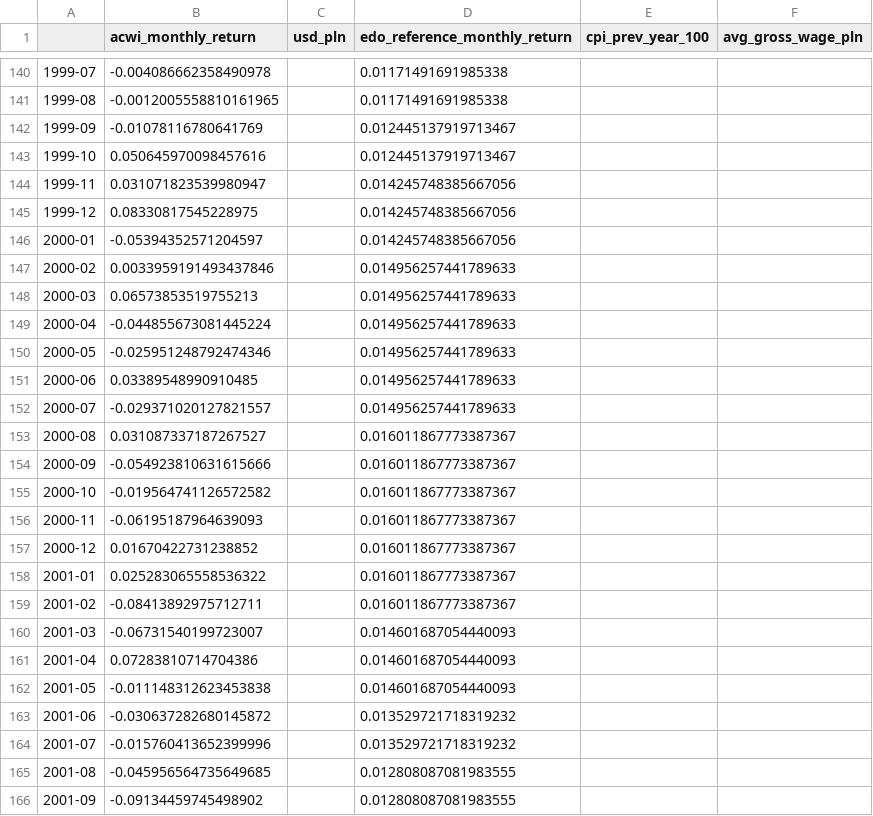
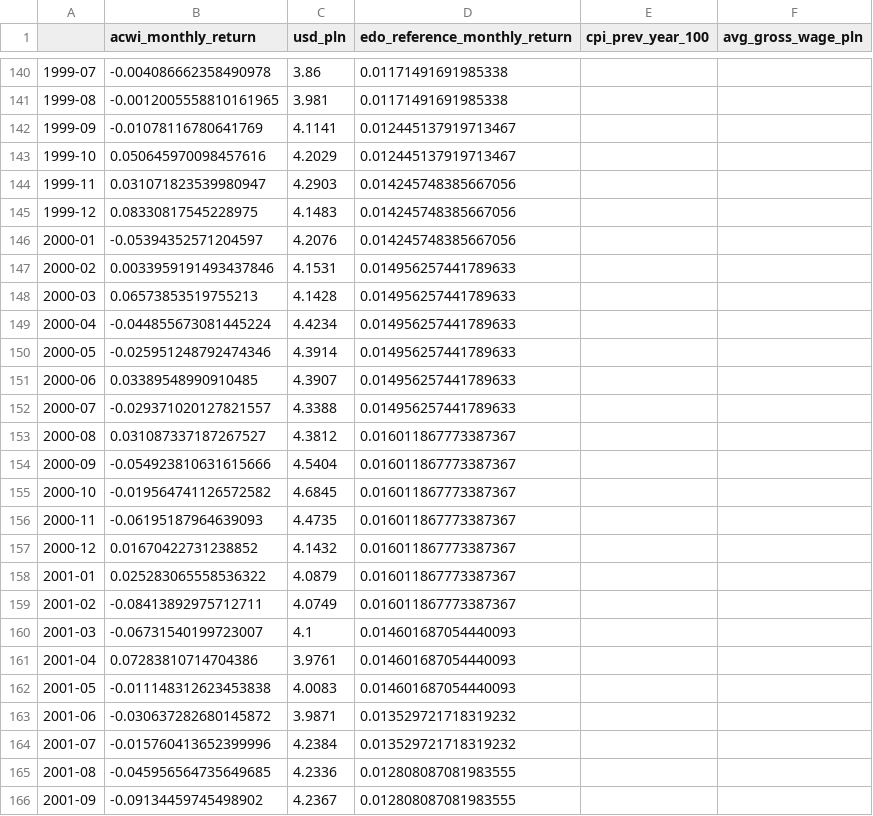
Before and after one commit to rafaldolega1710-cmd/praca-magisterska, a CSV file: data/processed/market_data.csv, drawn as a sheet; only a part is shown, gaps mark what is left out; the diff covers the shown part only.

```diff
--- a/data/processed/market_data.csv
+++ b/data/processed/market_data.csv
@@ -140,27 +140,27 @@
-1999-07,-0.004086662358490978,,0.01171491691985338,,
-1999-08,-0.0012005558810161965,,0.01171491691985338,,
-1999-09,-0.01078116780641769,,0.012445137919713467,,
-1999-10,0.050645970098457616,,0.012445137919713467,,
-1999-11,0.031071823539980947,,0.014245748385667056,,
-1999-12,0.08330817545228975,,0.014245748385667056,,
-2000-01,-0.05394352571204597,,0.014245748385667056,,
-2000-02,0.0033959191493437846,,0.014956257441789633,,
-2000-03,0.06573853519755213,,0.014956257441789633,,
-2000-04,-0.044855673081445224,,0.014956257441789633,,
-2000-05,-0.025951248792474346,,0.014956257441789633,,
-2000-06,0.03389548990910485,,0.014956257441789633,,
-2000-07,-0.029371020127821557,,0.014956257441789633,,
-2000-08,0.031087337187267527,,0.016011867773387367,,
-2000-09,-0.054923810631615666,,0.016011867773387367,,
-2000-10,-0.019564741126572582,,0.016011867773387367,,
-2000-11,-0.06195187964639093,,0.016011867773387367,,
-2000-12,0.01670422731238852,,0.016011867773387367,,
-2001-01,0.025283065558536322,,0.016011867773387367,,
-2001-02,-0.08413892975712711,,0.016011867773387367,,
-2001-03,-0.06731540199723007,,0.014601687054440093,,
-2001-04,0.07283810714704386,,0.014601687054440093,,
-2001-05,-0.011148312623453838,,0.014601687054440093,,
-2001-06,-0.030637282680145872,,0.013529721718319232,,
-2001-07,-0.015760413652399996,,0.013529721718319232,,
-2001-08,-0.045956564735649685,,0.012808087081983555,,
-2001-09,-0.09134459745498902,,0.012808087081983555,,
+1999-07,-0.004086662358490978,3.86,0.01171491691985338,,
+1999-08,-0.0012005558810161965,3.981,0.01171491691985338,,
+1999-09,-0.01078116780641769,4.1141,0.012445137919713467,,
+1999-10,0.050645970098457616,4.2029,0.012445137919713467,,
+1999-11,0.031071823539980947,4.2903,0.014245748385667056,,
+1999-12,0.08330817545228975,4.1483,0.014245748385667056,,
+2000-01,-0.05394352571204597,4.2076,0.014245748385667056,,
+2000-02,0.0033959191493437846,4.1531,0.014956257441789633,,
+2000-03,0.06573853519755213,4.1428,0.014956257441789633,,
+2000-04,-0.044855673081445224,4.4234,0.014956257441789633,,
+2000-05,-0.025951248792474346,4.3914,0.014956257441789633,,
+2000-06,0.03389548990910485,4.3907,0.014956257441789633,,
+2000-07,-0.029371020127821557,4.3388,0.014956257441789633,,
+2000-08,0.031087337187267527,4.3812,0.016011867773387367,,
+2000-09,-0.054923810631615666,4.5404,0.016011867773387367,,
+2000-10,-0.019564741126572582,4.6845,0.016011867773387367,,
+2000-11,-0.06195187964639093,4.4735,0.016011867773387367,,
+2000-12,0.01670422731238852,4.1432,0.016011867773387367,,
+2001-01,0.025283065558536322,4.0879,0.016011867773387367,,
+2001-02,-0.08413892975712711,4.0749,0.016011867773387367,,
+2001-03,-0.06731540199723007,4.1,0.014601687054440093,,
+2001-04,0.07283810714704386,3.9761,0.014601687054440093,,
+2001-05,-0.011148312623453838,4.0083,0.014601687054440093,,
+2001-06,-0.030637282680145872,3.9871,0.013529721718319232,,
+2001-07,-0.015760413652399996,4.2384,0.013529721718319232,,
+2001-08,-0.045956564735649685,4.2336,0.012808087081983555,,
+2001-09,-0.09134459745498902,4.2367,0.012808087081983555,,
```
Also changed, not shown: 57 edited cells elsewhere in this file, 13 other files.
